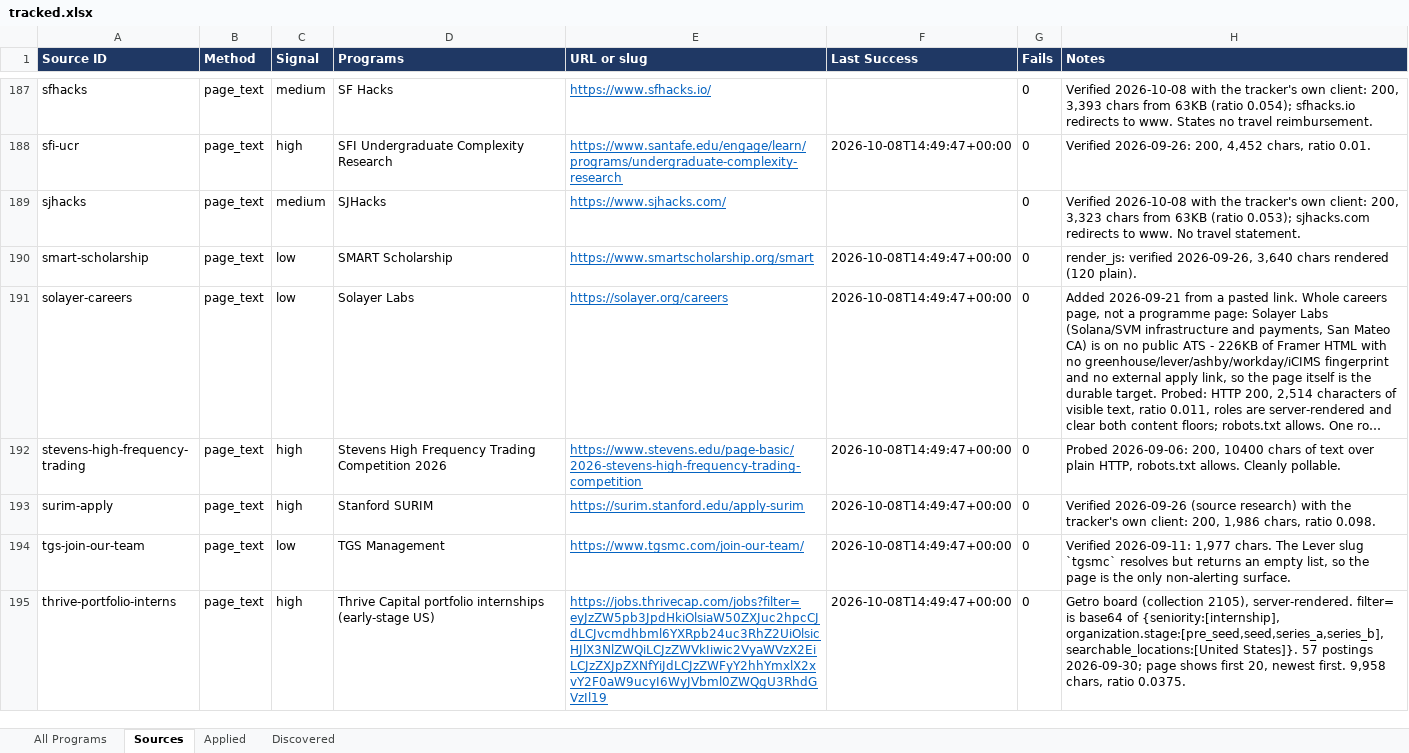
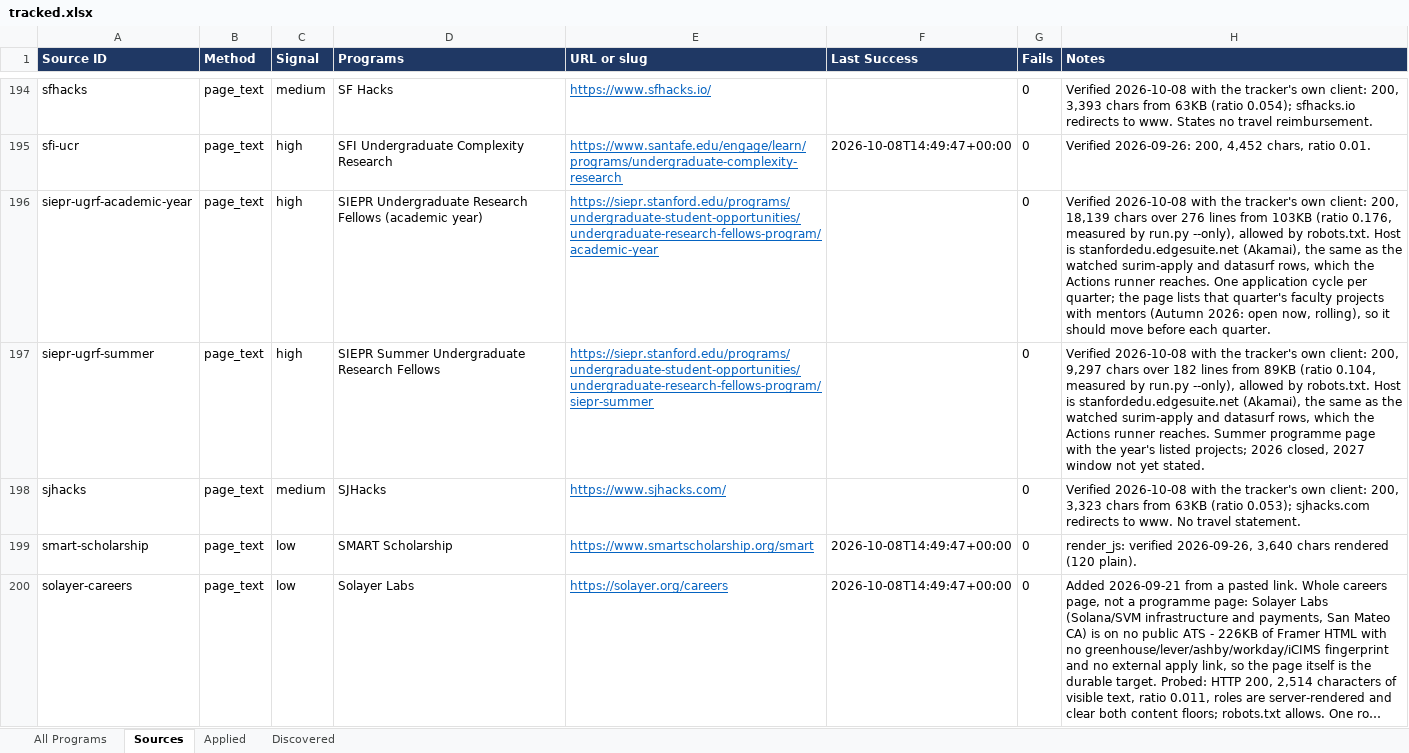
Before and after one commit to YeziShanYang/Internship-Opportunity-Aggregator, an Excel workbook: out/tracked.xlsx, sheet Sources, drawn as a sheet; only a part is shown, gaps mark what is left out; the shorter side is filled out with more unchanged rows; long unchanged cells end in …; values as stored, in another font and other column widths than the file's, no borders; the diff covers the shown part only; the diff names each change by its address in the sheet, - before the commit and + after, or states it on an @@ line.

```diff
--- a/out/tracked.xlsx (sheet Sources)
+++ b/out/tracked.xlsx (sheet Sources)
+row 196: siepr-ugrf-academic-year | page_text | high | SIEPR Undergraduate Research Fellows (academic year) | https://siepr.stanford.edu/programs/undergraduate-student-opportunities/undergraduate-research-fellows-program/academic-year |  | 0 | Verified 2026-10-08 with the tracker's own client: 200, 18,139 chars over 276 lines from 103KB (ratio 0.176, measured by run.py --only), allowed by robots.txt. Host is stanfordedu.edgesuite.net (Akamai), the same as the watched surim-apply and datasurf rows, which the Actions runner reaches. One application cycle per quarter; the page lists that quarter's faculty projects with mentors (Autumn 2026: open now, rolling), so it should move before each quarter.
+row 197: siepr-ugrf-summer | page_text | high | SIEPR Summer Undergraduate Research Fellows | https://siepr.stanford.edu/programs/undergraduate-student-opportunities/undergraduate-research-fellows-program/siepr-summer |  | 0 | Verified 2026-10-08 with the tracker's own client: 200, 9,297 chars over 182 lines from 89KB (ratio 0.104, measured by run.py --only), allowed by robots.txt. Host is stanfordedu.edgesuite.net (Akamai), the same as the watched surim-apply and datasurf rows, which the Actions runner reaches. Summer programme page with the year's listed projects; 2026 closed, 2027 window not yet stated.
```
Also changed, not shown: 10 added rows elsewhere in this sheet, sheet All Programs, out/programs.xlsx, 3 other files.
